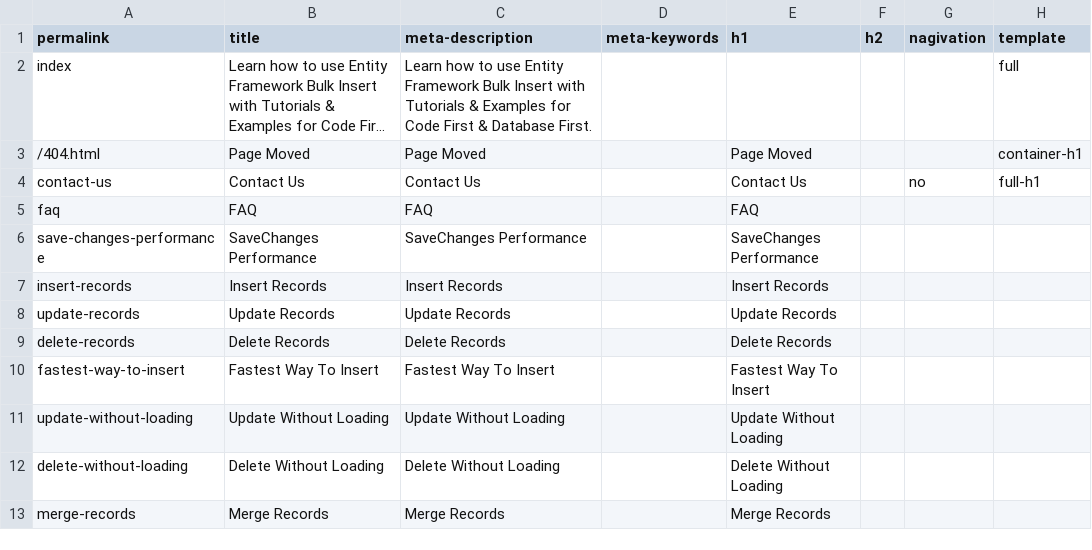
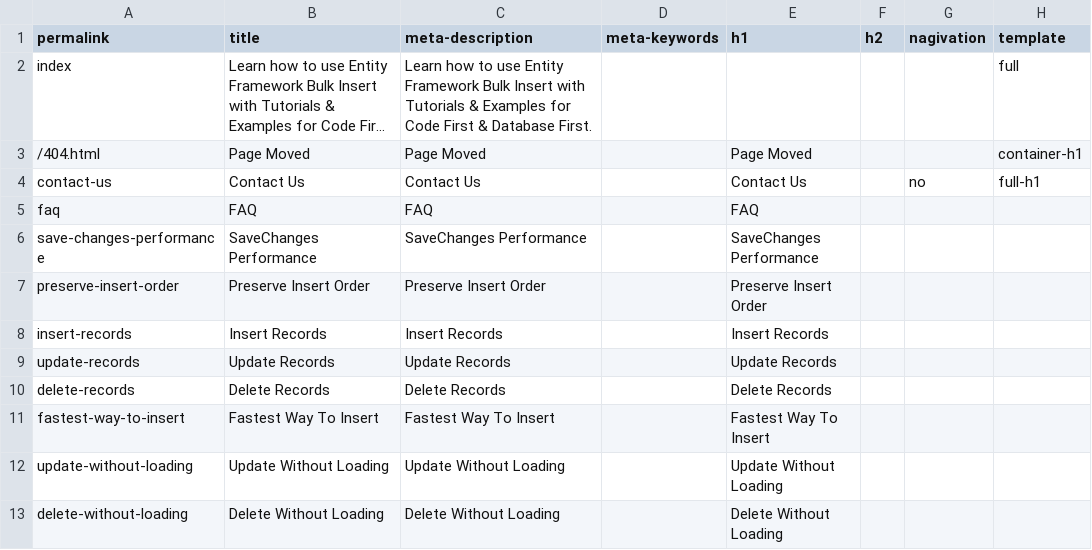
Before and after one commit to zzzprojects/EntityFramework-FAQ, a CSV file: docs/_data/meta.csv, drawn as a sheet; only a part is shown; the shorter side is filled out with more unchanged rows; long unchanged cells end in ….

Commit message:
Added preserve insert order article

```diff
--- a/docs/_data/meta.csv
+++ b/docs/_data/meta.csv
@@ -6,2 +6,3 @@ faq,FAQ,FAQ,,FAQ,,,
 save-changes-performance,SaveChanges Performance,SaveChanges Performance,,SaveChanges Performance,,,
+preserve-insert-order,Preserve Insert Order,Preserve Insert Order,,Preserve Insert Order,,,
 insert-records,Insert Records,Insert Records,,Insert Records,,,
```
Also changed, not shown: 3 other files.
